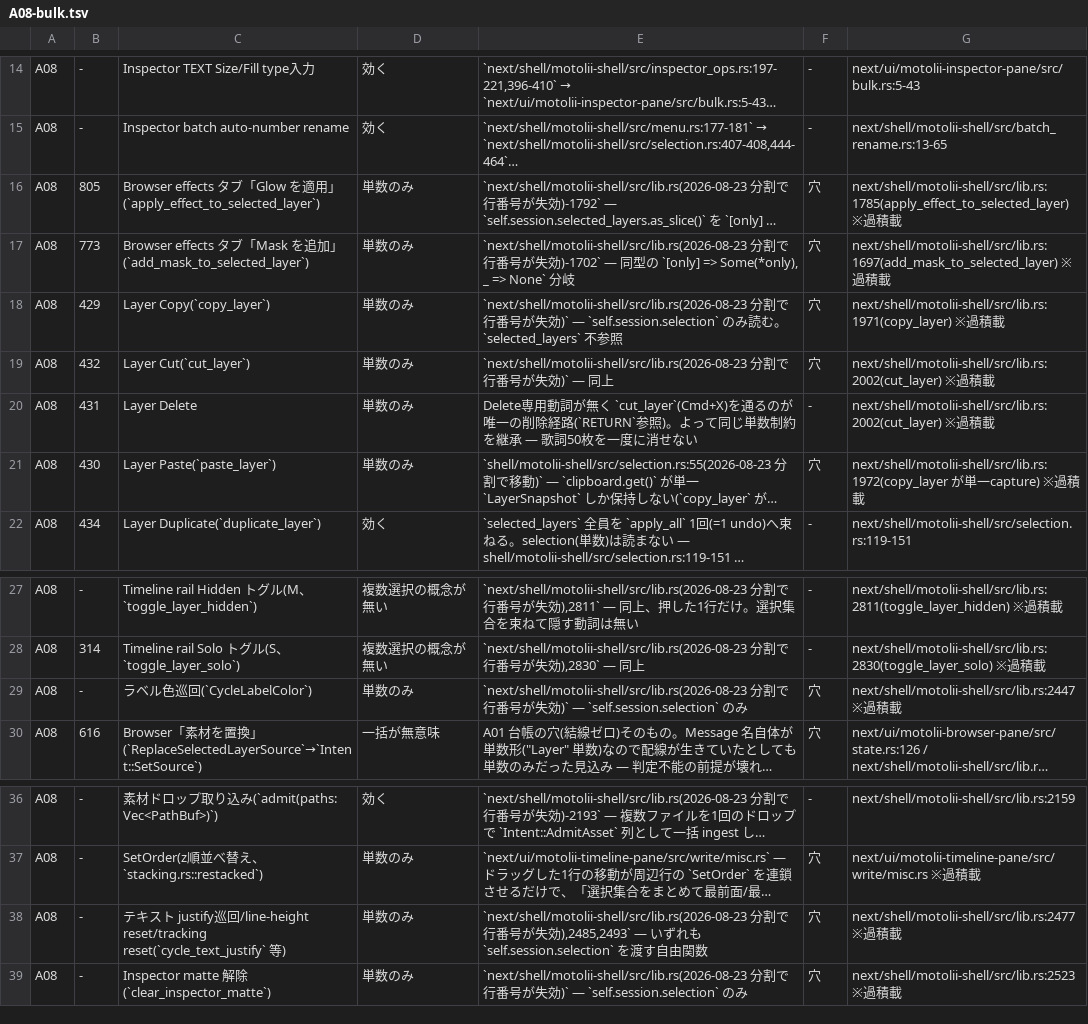
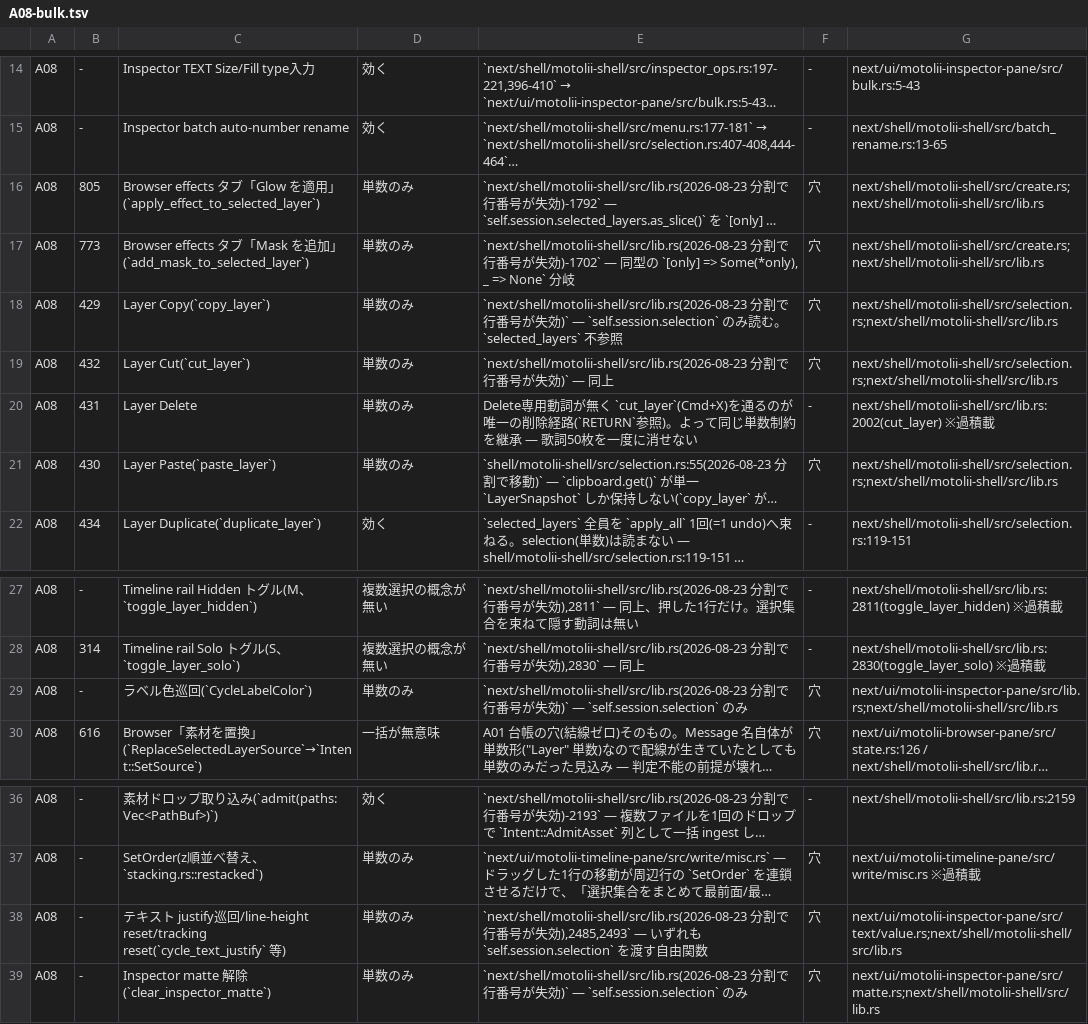
Before and after one commit to oshikaidesu/Motolii, a TSV file: next/reference/axis/A08-bulk.tsv, drawn as a sheet; only a part is shown, gaps mark what is left out; long unchanged cells end in …; the diff names each change by its address in the sheet, - before the commit and + after, or states it on an @@ line.

```diff
--- a/next/reference/axis/A08-bulk.tsv
+++ b/next/reference/axis/A08-bulk.tsv
-G16: next/shell/motolii-shell/src/lib.rs:1785(apply_effect_to_selected_layer) ※過積載
+G16: next/shell/motolii-shell/src/create.rs;next/shell/motolii-shell/src/lib.rs
-G17: next/shell/motolii-shell/src/lib.rs:1697(add_mask_to_selected_layer) ※過積載
+G17: next/shell/motolii-shell/src/create.rs;next/shell/motolii-shell/src/lib.rs
-G18: next/shell/motolii-shell/src/lib.rs:1971(copy_layer) ※過積載
+G18: next/shell/motolii-shell/src/selection.rs;next/shell/motolii-shell/src/lib.rs
-G19: next/shell/motolii-shell/src/lib.rs:2002(cut_layer) ※過積載
+G19: next/shell/motolii-shell/src/selection.rs;next/shell/motolii-shell/src/lib.rs
-G21: next/shell/motolii-shell/src/lib.rs:1972(copy_layer が単一capture) ※過積載
+G21: next/shell/motolii-shell/src/selection.rs;next/shell/motolii-shell/src/lib.rs
-G29: next/shell/motolii-shell/src/lib.rs:2447 ※過積載
+G29: next/ui/motolii-inspector-pane/src/lib.rs;next/shell/motolii-shell/src/lib.rs
-G38: next/shell/motolii-shell/src/lib.rs:2477 ※過積載
+G38: next/ui/motolii-inspector-pane/src/text/value.rs;next/shell/motolii-shell/src/lib.rs
-G39: next/shell/motolii-shell/src/lib.rs:2523 ※過積載
+G39: next/ui/motolii-inspector-pane/src/matte.rs;next/shell/motolii-shell/src/lib.rs
```
Also changed, not shown: next/reference/axis/A04-scale.tsv, next/reference/axis/A10-affordance.tsv, 32 other files.
